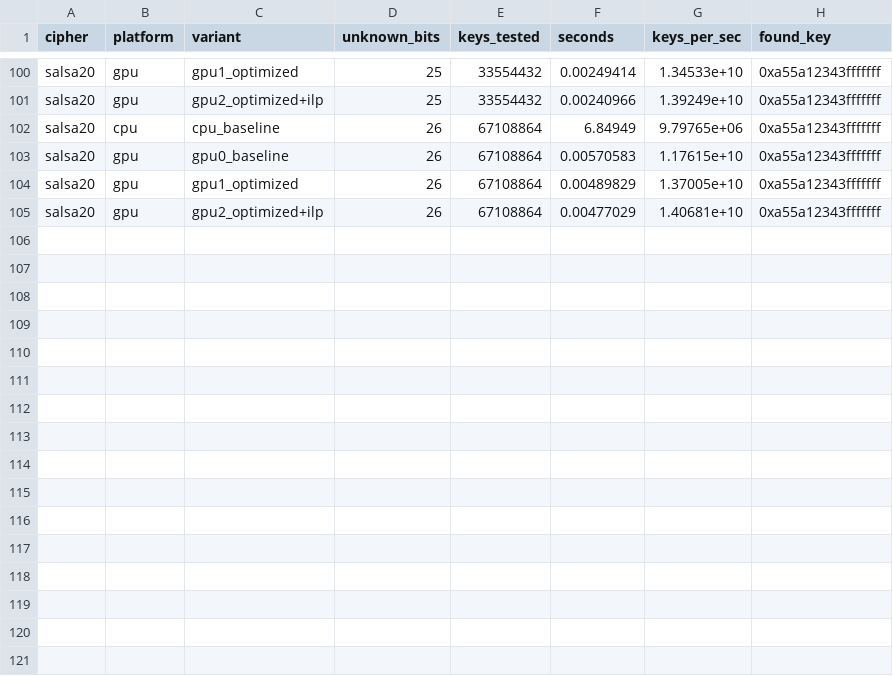
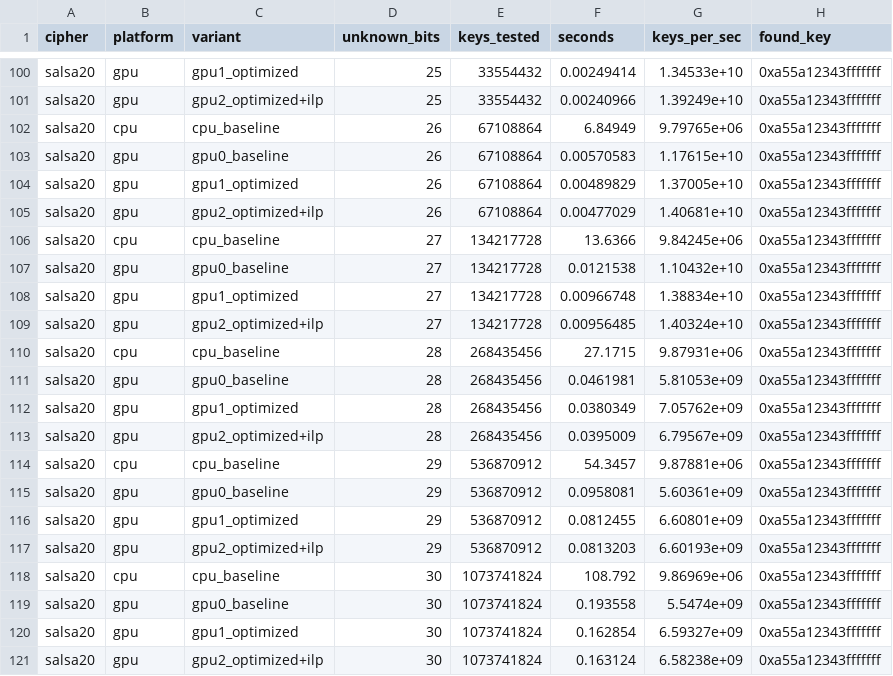
Before and after one commit to adityaaggupta2017/AC_Project, a CSV file: lightweight_ciphers_project_GPU_bruteforce/results_salsa20.csv, drawn as a sheet; only a part is shown, gaps mark what is left out; the diff names each change by its address in the sheet, - before the commit and + after, or states it on an @@ line.

```diff
--- a/lightweight_ciphers_project_GPU_bruteforce/results_salsa20.csv
+++ b/lightweight_ciphers_project_GPU_bruteforce/results_salsa20.csv
+row 106: salsa20 | cpu | cpu_baseline | 27 | 134217728 | 13.6366 | 9.84245e+06 | 0xa55a12343fffffff
+row 107: salsa20 | gpu | gpu0_baseline | 27 | 134217728 | 0.0121538 | 1.10432e+10 | 0xa55a12343fffffff
+row 108: salsa20 | gpu | gpu1_optimized | 27 | 134217728 | 0.00966748 | 1.38834e+10 | 0xa55a12343fffffff
+row 109: salsa20 | gpu | gpu2_optimized+ilp | 27 | 134217728 | 0.00956485 | 1.40324e+10 | 0xa55a12343fffffff
+row 110: salsa20 | cpu | cpu_baseline | 28 | 268435456 | 27.1715 | 9.87931e+06 | 0xa55a12343fffffff
+row 111: salsa20 | gpu | gpu0_baseline | 28 | 268435456 | 0.0461981 | 5.81053e+09 | 0xa55a12343fffffff
+row 112: salsa20 | gpu | gpu1_optimized | 28 | 268435456 | 0.0380349 | 7.05762e+09 | 0xa55a12343fffffff
+row 113: salsa20 | gpu | gpu2_optimized+ilp | 28 | 268435456 | 0.0395009 | 6.79567e+09 | 0xa55a12343fffffff
+row 114: salsa20 | cpu | cpu_baseline | 29 | 536870912 | 54.3457 | 9.87881e+06 | 0xa55a12343fffffff
+row 115: salsa20 | gpu | gpu0_baseline | 29 | 536870912 | 0.0958081 | 5.60361e+09 | 0xa55a12343fffffff
+row 116: salsa20 | gpu | gpu1_optimized | 29 | 536870912 | 0.0812455 | 6.60801e+09 | 0xa55a12343fffffff
+row 117: salsa20 | gpu | gpu2_optimized+ilp | 29 | 536870912 | 0.0813203 | 6.60193e+09 | 0xa55a12343fffffff
+row 118: salsa20 | cpu | cpu_baseline | 30 | 1073741824 | 108.792 | 9.86969e+06 | 0xa55a12343fffffff
+row 119: salsa20 | gpu | gpu0_baseline | 30 | 1073741824 | 0.193558 | 5.5474e+09 | 0xa55a12343fffffff
+row 120: salsa20 | gpu | gpu1_optimized | 30 | 1073741824 | 0.162854 | 6.59327e+09 | 0xa55a12343fffffff
+row 121: salsa20 | gpu | gpu2_optimized+ilp | 30 | 1073741824 | 0.163124 | 6.58238e+09 | 0xa55a12343fffffff
```
Also changed, not shown: lightweight_ciphers_project_GPU_bruteforce/results_aes.csv, 1 other file.
